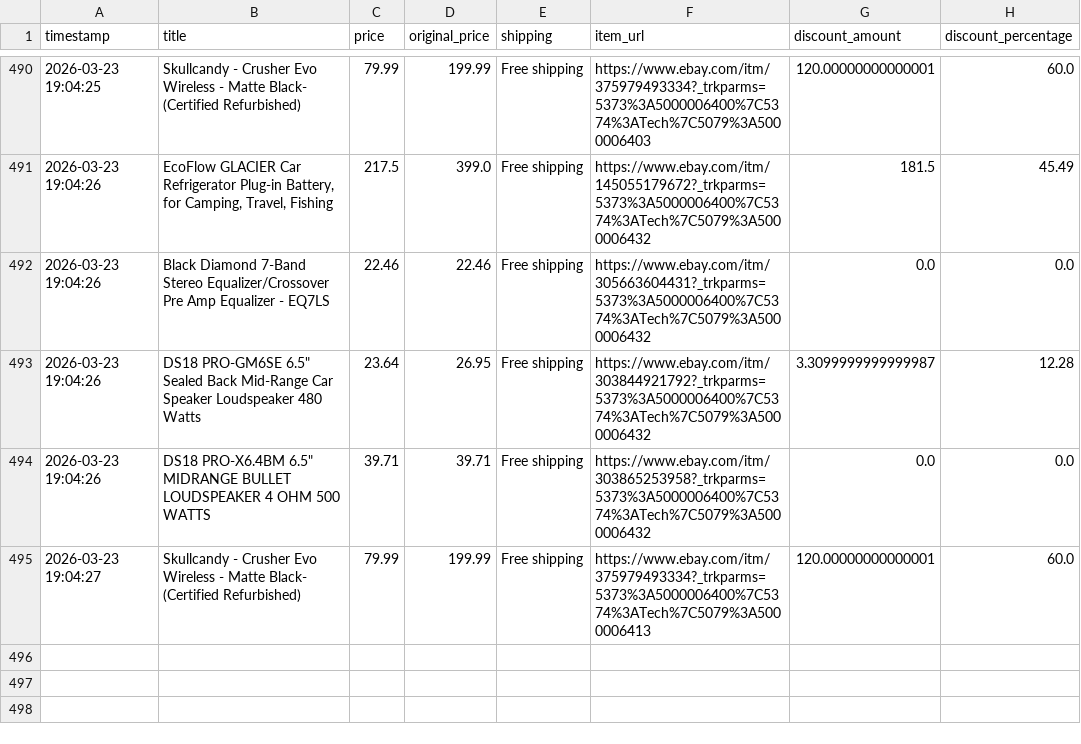
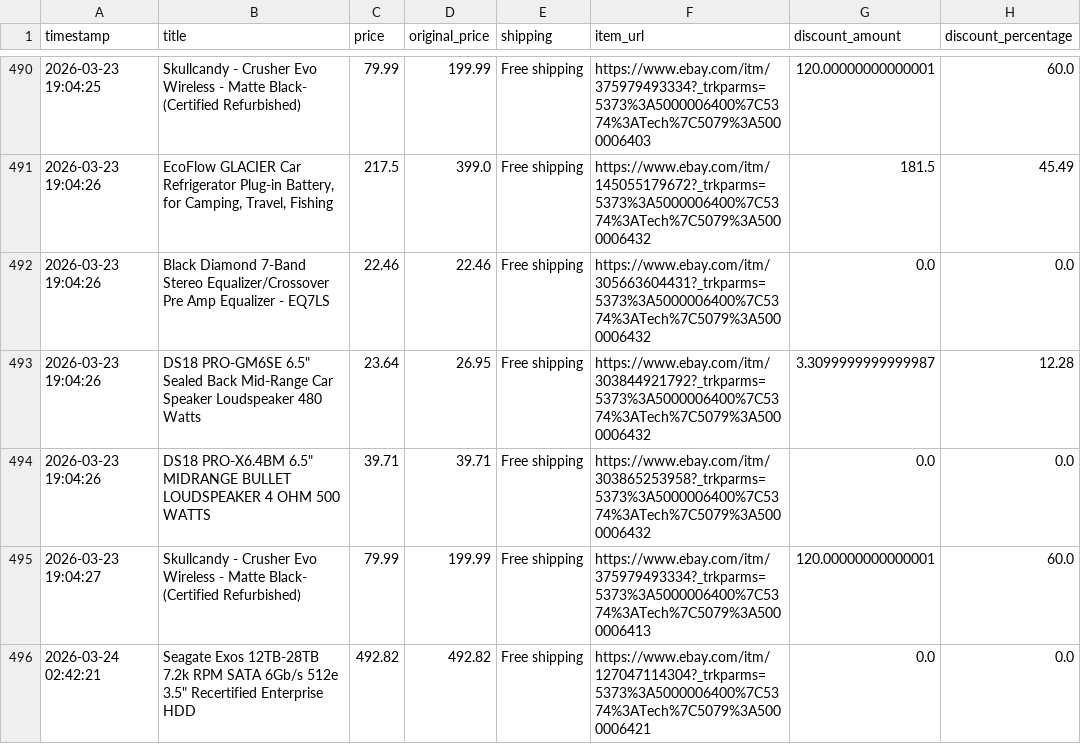
Before and after one commit to rawanb8/ebay_scraper, a CSV file: cleaned_ebay_deals.csv, drawn as a sheet; only a part is shown, gaps mark what is left out; the diff names each change by its address in the sheet, - before the commit and + after, or states it on an @@ line.

```diff
--- a/cleaned_ebay_deals.csv
+++ b/cleaned_ebay_deals.csv
+row 496: 2026-03-24 02:42:21 | Seagate Exos 12TB-28TB 7.2k RPM SATA 6Gb/s 512e 3.5" Recertified Enterprise HDD | 492.82 | 492.82 | Free shipping | https://www.ebay.com/itm/127047114304?_trkparms=5373%3A5000006400%7C5374%3ATech%7C5079%3A5000006421 | 0.0 | 0.0
```
Also changed, not shown: 1 other file.
